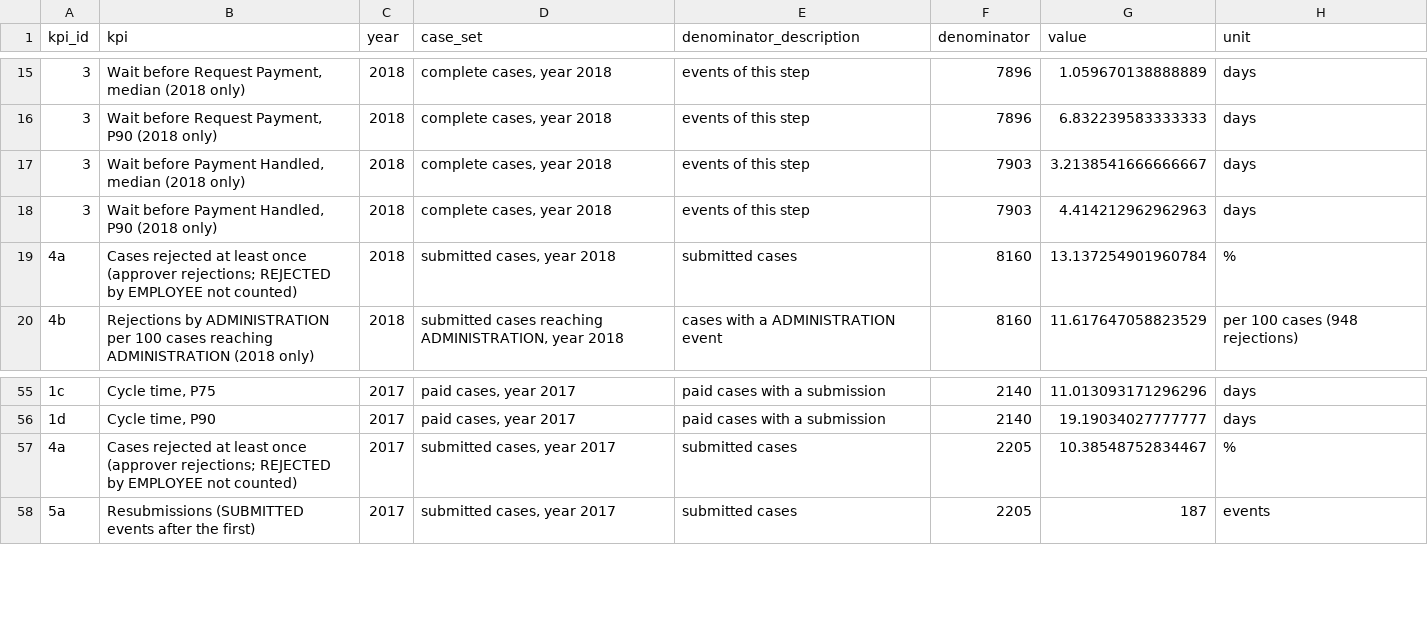
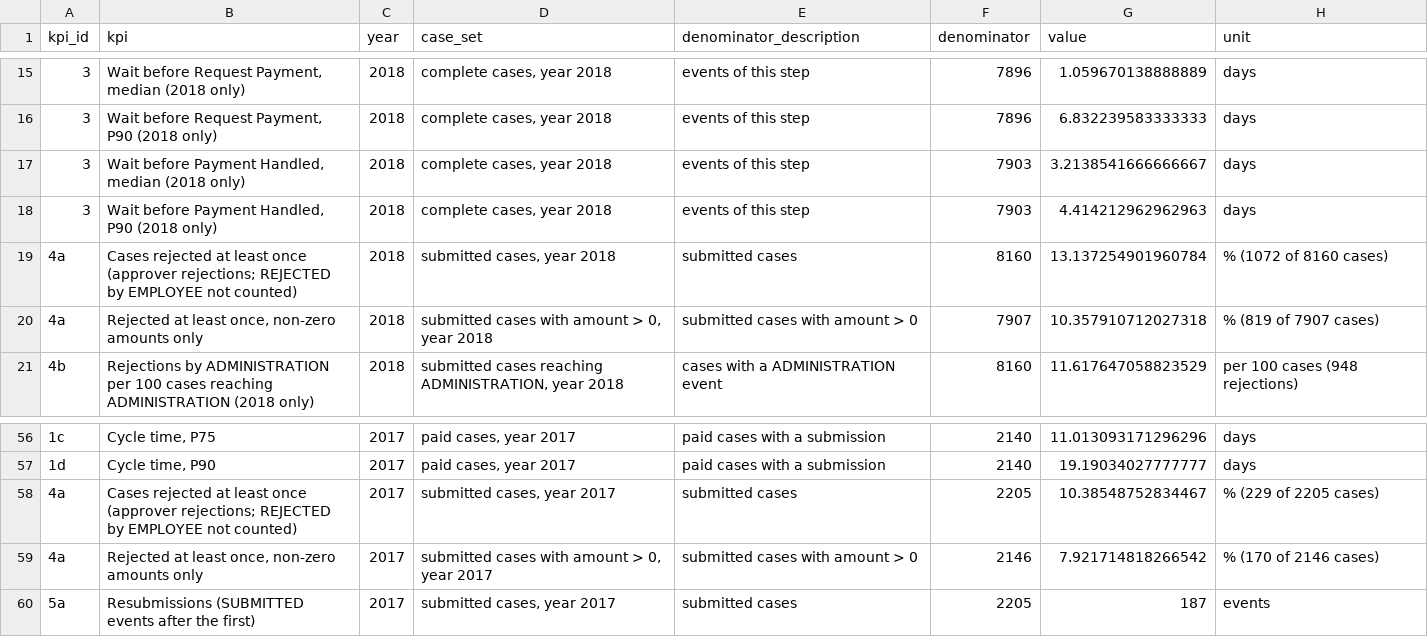
Before and after one commit to VimleshSonawane/business-flow-improvement, a CSV file: data/outputs/tableau/kpi_summary.csv, drawn as a sheet; only a part is shown, gaps mark what is left out.

```diff
--- a/data/outputs/tableau/kpi_summary.csv
+++ b/data/outputs/tableau/kpi_summary.csv
@@ -18,3 +18,4 @@ kpi_id,kpi,year,case_set,denominator_description,denominator,value,unit
 3,"Wait before Payment Handled, P90 (2018 only)",2018,"complete cases, year 2018",events of this step,7903,4.414212962962963,days
-4a,Cases rejected at least once (approver rejections; REJECTED by EMPLOYEE not counted),2018,"submitted cases, year 2018",submitted cases,8160,13.137254901960784,%
+4a,Cases rejected at least once (approver rejections; REJECTED by EMPLOYEE not counted),2018,"submitted cases, year 2018",submitted cases,8160,13.137254901960784,% (1072 of 8160 cases)
+4a,"Rejected at least once, non-zero amounts only",2018,"submitted cases with amount > 0, year 2018",submitted cases with amount > 0,7907,10.357910712027318,% (819 of 7907 cases)
 4b,Rejections by ADMINISTRATION per 100 cases reaching ADMINISTRATION (2018 only),2018,"submitted cases reaching ADMINISTRATION, year 2018",cases with a ADMINISTRATION event,8160,11.617647058823529,per 100 cases (948 rejections)
@@ -56,3 +57,4 @@ kpi_id,kpi,year,case_set,denominator_description,denominator,value,unit
 1d,"Cycle time, P90",2017,"paid cases, year 2017",paid cases with a submission,2140,19.19034027777777,days
-4a,Cases rejected at least once (approver rejections; REJECTED by EMPLOYEE not counted),2017,"submitted cases, year 2017",submitted cases,2205,10.38548752834467,%
+4a,Cases rejected at least once (approver rejections; REJECTED by EMPLOYEE not counted),2017,"submitted cases, year 2017",submitted cases,2205,10.38548752834467,% (229 of 2205 cases)
+4a,"Rejected at least once, non-zero amounts only",2017,"submitted cases with amount > 0, year 2017",submitted cases with amount > 0,2146,7.921714818266542,% (170 of 2146 cases)
 5a,Resubmissions (SUBMITTED events after the first),2017,"submitted cases, year 2017",submitted cases,2205,187,events
```
Also changed, not shown: data/outputs/tableau/transitions.csv, 3 other files.
